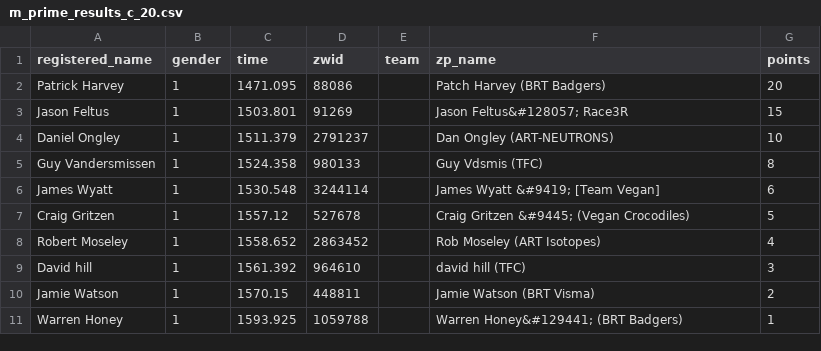
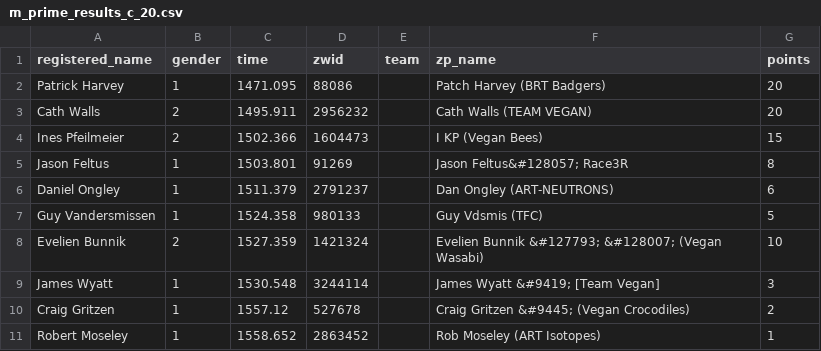
Before and after one commit to derekvmcintire/veganuary, a CSV file: results/stage_3/m_prime_results_c_20.csv, drawn as a sheet.

```diff
--- a/results/stage_3/m_prime_results_c_20.csv
+++ b/results/stage_3/m_prime_results_c_20.csv
@@ -2,10 +2,10 @@ registered_name,gender,time,zwid,team,zp_name,points
 Patrick Harvey,1,1471.095,88086,,Patch Harvey (BRT Badgers),20
-Jason Feltus,1,1503.801,91269,,Jason Feltus&#128057; Race3R ,15
-Daniel Ongley,1,1511.379,2791237,,Dan Ongley (ART-NEUTRONS),10
-Guy Vandersmissen,1,1524.358,980133,,Guy Vdsmis (TFC),8
-James Wyatt,1,1530.548,3244114,,James Wyatt &#9419; [Team Vegan],6
-Craig Gritzen,1,1557.12,527678,,Craig Gritzen &#9445; (Vegan Crocodiles) ,5
-Robert Moseley,1,1558.652,2863452,,Rob Moseley (ART Isotopes),4
-David hill,1,1561.392,964610,,david hill (TFC),3
-Jamie Watson,1,1570.15,448811,,Jamie Watson (BRT Visma),2
-Warren Honey,1,1593.925,1059788,,Warren Honey&#129441; (BRT Badgers),1
+Cath Walls,2,1495.911,2956232,,Cath Walls (TEAM VEGAN),20
+Ines Pfeilmeier,2,1502.366,1604473,,I KP (Vegan Bees),15
+Jason Feltus,1,1503.801,91269,,Jason Feltus&#128057; Race3R ,8
+Daniel Ongley,1,1511.379,2791237,,Dan Ongley (ART-NEUTRONS),6
+Guy Vandersmissen,1,1524.358,980133,,Guy Vdsmis (TFC),5
+Evelien Bunnik,2,1527.359,1421324,,Evelien Bunnik &#127793; &#128007; (Vegan Wasabi),10
+James Wyatt,1,1530.548,3244114,,James Wyatt &#9419; [Team Vegan],3
+Craig Gritzen,1,1557.12,527678,,Craig Gritzen &#9445; (Vegan Crocodiles) ,2
+Robert Moseley,1,1558.652,2863452,,Rob Moseley (ART Isotopes),1
```
Also changed, not shown: results/stage_1/m_prime_results_d_48.csv, results/stage_2/m_prime_results_c_54.csv, 53 other files.
